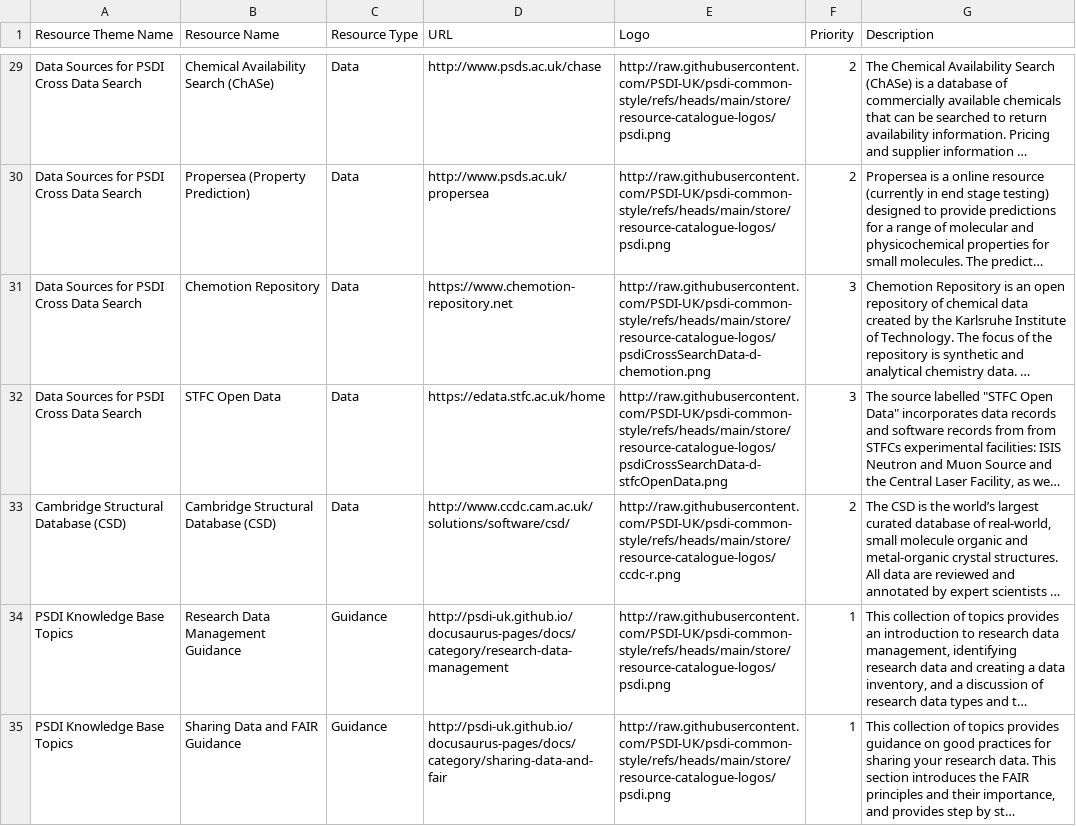
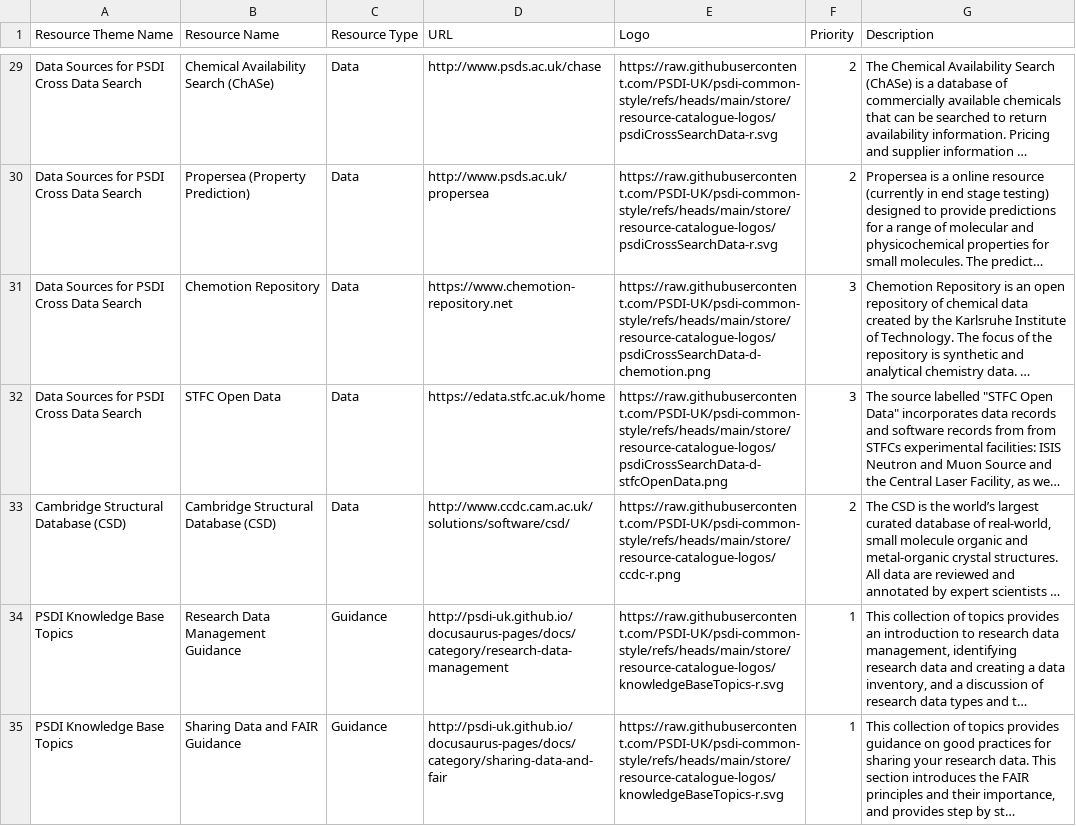
Before and after one commit to PSDI-UK/metadata, a CSV file: resource-catalogue/processed/resources_from_dcat.csv, drawn as a sheet; only a part is shown, gaps mark what is left out; long unchanged cells end in …; the diff covers the shown part only; the diff names each change by its address in the sheet, - before the commit and + after, or states it on an @@ line.

Commit message:
change logo urls to https and added new logos

```diff
--- a/resource-catalogue/processed/resources_from_dcat.csv
+++ b/resource-catalogue/processed/resources_from_dcat.csv
-E29:E30 (Logo): http://raw.githubusercontent.com/PSDI-UK/psdi-common-style/refs/heads/main/store/resource-catalogue-logos/psdi.png
+E29:E30 (Logo): https://raw.githubusercontent.com/PSDI-UK/psdi-common-style/refs/heads/main/store/resource-catalogue-logos/psdiCrossSearchData-r.svg
-E31 (Logo): http://raw.githubusercontent.com/PSDI-UK/psdi-common-style/refs/heads/main/store/resource-catalogue-logos/psdiCrossSearchData-d-chemotion.png
+E31 (Logo): https://raw.githubusercontent.com/PSDI-UK/psdi-common-style/refs/heads/main/store/resource-catalogue-logos/psdiCrossSearchData-d-chemotion.png
-E32 (Logo): http://raw.githubusercontent.com/PSDI-UK/psdi-common-style/refs/heads/main/store/resource-catalogue-logos/psdiCrossSearchData-d-stfcOpenData.png
+E32 (Logo): https://raw.githubusercontent.com/PSDI-UK/psdi-common-style/refs/heads/main/store/resource-catalogue-logos/psdiCrossSearchData-d-stfcOpenData.png
-E33 (Logo): http://raw.githubusercontent.com/PSDI-UK/psdi-common-style/refs/heads/main/store/resource-catalogue-logos/ccdc-r.png
+E33 (Logo): https://raw.githubusercontent.com/PSDI-UK/psdi-common-style/refs/heads/main/store/resource-catalogue-logos/ccdc-r.png
-E34:E35 (Logo): http://raw.githubusercontent.com/PSDI-UK/psdi-common-style/refs/heads/main/store/resource-catalogue-logos/psdi.png
+E34:E35 (Logo): https://raw.githubusercontent.com/PSDI-UK/psdi-common-style/refs/heads/main/store/resource-catalogue-logos/knowledgeBaseTopics-r.svg
```
Also changed, not shown: 65 edited cells elsewhere in this file, resource-catalogue/processed/resources_themes_from_dcat.csv, 2 other files.
